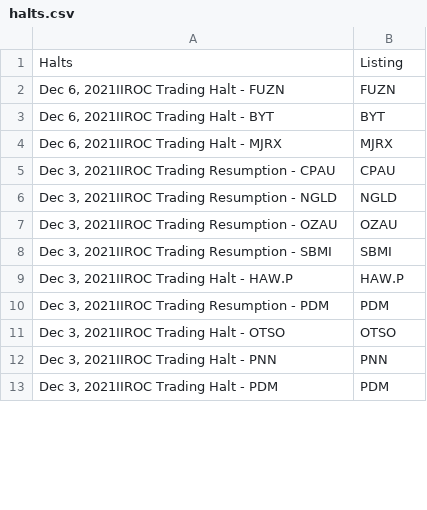
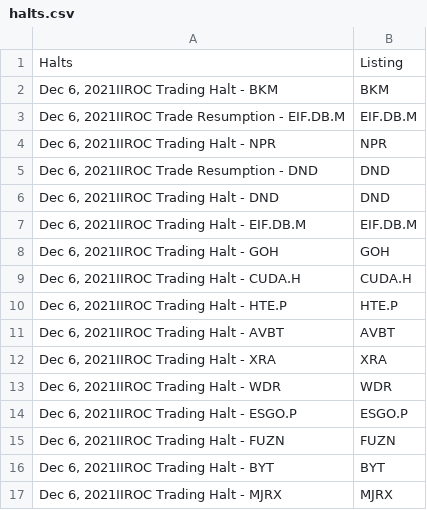
Before and after one commit to dli-invest/halts_and_news, a CSV file: halts.csv, drawn as a sheet; only a part is shown; the shorter side is filled out with more unchanged rows; the diff covers the shown part only.

```diff
--- a/halts.csv
+++ b/halts.csv
@@ -1,2 +1,15 @@
 Halts,Listing
+"Dec 6, 2021IIROC Trading Halt - BKM",BKM
+"Dec 6, 2021IIROC Trade Resumption - EIF.DB.M",EIF.DB.M
+"Dec 6, 2021IIROC Trading Halt - NPR",NPR
+"Dec 6, 2021IIROC Trade Resumption - DND",DND
+"Dec 6, 2021IIROC Trading Halt - DND",DND
+"Dec 6, 2021IIROC Trading Halt - EIF.DB.M",EIF.DB.M
+"Dec 6, 2021IIROC Trading Halt - GOH",GOH
+"Dec 6, 2021IIROC Trading Halt - CUDA.H",CUDA.H
+"Dec 6, 2021IIROC Trading Halt - HTE.P",HTE.P
+"Dec 6, 2021IIROC Trading Halt - AVBT",AVBT
+"Dec 6, 2021IIROC Trading Halt - XRA",XRA
+"Dec 6, 2021IIROC Trading Halt - WDR",WDR
+"Dec 6, 2021IIROC Trading Halt - ESGO.P",ESGO.P
 "Dec 6, 2021IIROC Trading Halt - FUZN",FUZN
```
Also changed, not shown: 13 removed rows elsewhere in this file.
